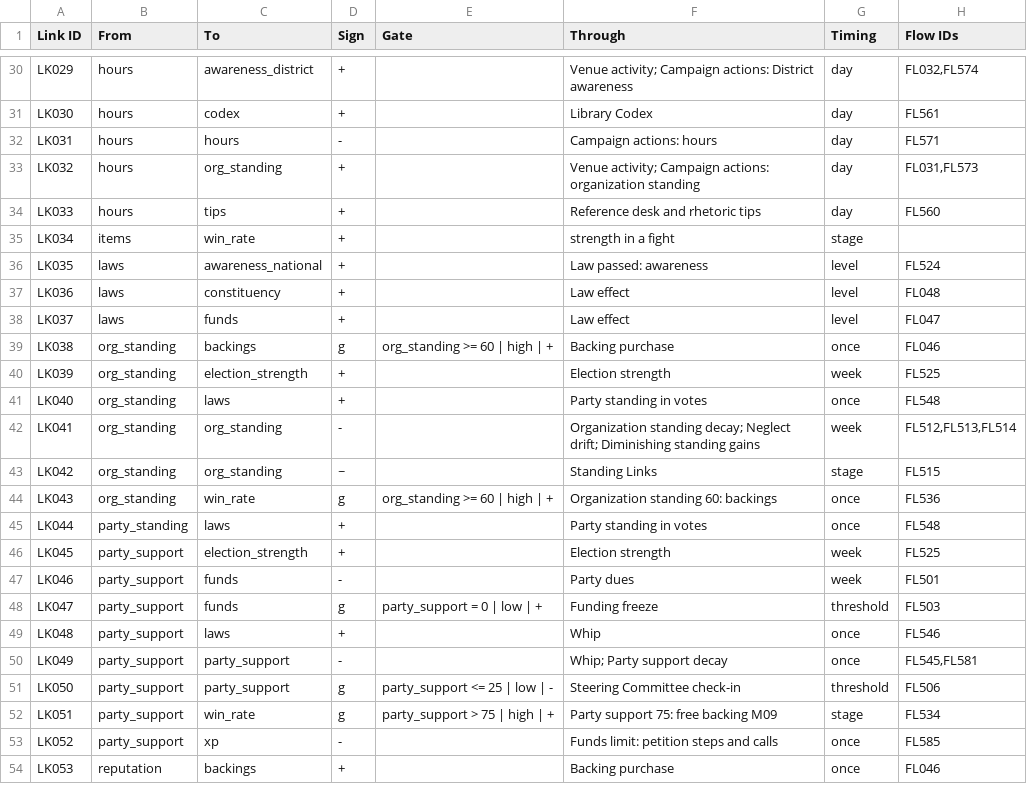
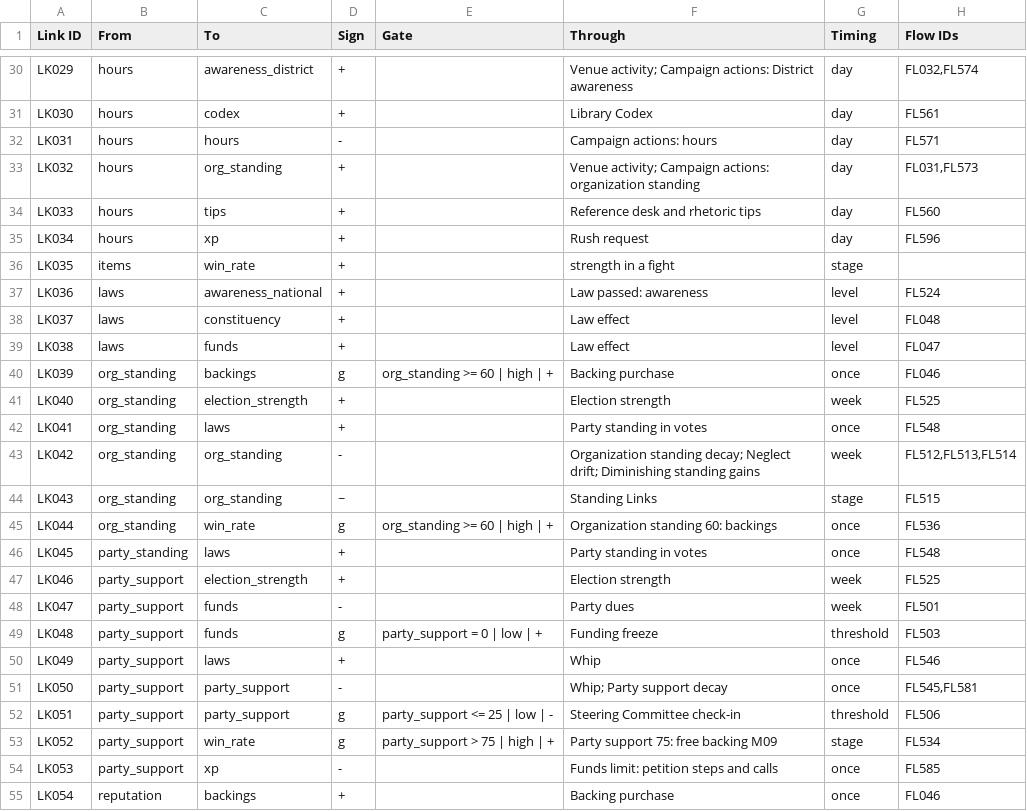
Before and after one commit to Lotusmonogatari/CoP-Deckbuilder, a CSV file: design/economy/economy_links.csv, drawn as a sheet; only a part is shown, gaps mark what is left out; the diff covers the shown part only.

```diff
--- a/design/economy/economy_links.csv
+++ b/design/economy/economy_links.csv
@@ -34,21 +34,22 @@ LK032,hours,org_standing,+,,Venue activity; Campaign actions: organization stand
 LK033,hours,tips,+,,Reference desk and rhetoric tips,day,FL560
-LK034,items,win_rate,+,,strength in a fight,stage,
-LK035,laws,awareness_national,+,,Law passed: awareness,level,FL524
-LK036,laws,constituency,+,,Law effect,level,FL048
-LK037,laws,funds,+,,Law effect,level,FL047
-LK038,org_standing,backings,g,org_standing >= 60 | high | +,Backing purchase,once,FL046
-LK039,org_standing,election_strength,+,,Election strength,week,FL525
-LK040,org_standing,laws,+,,Party standing in votes,once,FL548
-LK041,org_standing,org_standing,-,,Organization standing decay; Neglect drift; Diminishing standing gains,week,"FL512,FL513,FL514"
-LK042,org_standing,org_standing,~,,Standing Links,stage,FL515
-LK043,org_standing,win_rate,g,org_standing >= 60 | high | +,Organization standing 60: backings,once,FL536
-LK044,party_standing,laws,+,,Party standing in votes,once,FL548
-LK045,party_support,election_strength,+,,Election strength,week,FL525
-LK046,party_support,funds,-,,Party dues,week,FL501
-LK047,party_support,funds,g,party_support = 0 | low | +,Funding freeze,threshold,FL503
-LK048,party_support,laws,+,,Whip,once,FL546
-LK049,party_support,party_support,-,,Whip; Party support decay,once,"FL545,FL581"
-LK050,party_support,party_support,g,party_support <= 25 | low | -,Steering Committee check-in,threshold,FL506
-LK051,party_support,win_rate,g,party_support > 75 | high | +,Party support 75: free backing M09,stage,FL534
-LK052,party_support,xp,-,,Funds limit: petition steps and calls,once,FL585
-LK053,reputation,backings,+,,Backing purchase,once,FL046
+LK034,hours,xp,+,,Rush request,day,FL596
+LK035,items,win_rate,+,,strength in a fight,stage,
+LK036,laws,awareness_national,+,,Law passed: awareness,level,FL524
+LK037,laws,constituency,+,,Law effect,level,FL048
+LK038,laws,funds,+,,Law effect,level,FL047
+LK039,org_standing,backings,g,org_standing >= 60 | high | +,Backing purchase,once,FL046
+LK040,org_standing,election_strength,+,,Election strength,week,FL525
+LK041,org_standing,laws,+,,Party standing in votes,once,FL548
+LK042,org_standing,org_standing,-,,Organization standing decay; Neglect drift; Diminishing standing gains,week,"FL512,FL513,FL514"
+LK043,org_standing,org_standing,~,,Standing Links,stage,FL515
+LK044,org_standing,win_rate,g,org_standing >= 60 | high | +,Organization standing 60: backings,once,FL536
+LK045,party_standing,laws,+,,Party standing in votes,once,FL548
+LK046,party_support,election_strength,+,,Election strength,week,FL525
+LK047,party_support,funds,-,,Party dues,week,FL501
+LK048,party_support,funds,g,party_support = 0 | low | +,Funding freeze,threshold,FL503
+LK049,party_support,laws,+,,Whip,once,FL546
+LK050,party_support,party_support,-,,Whip; Party support decay,once,"FL545,FL581"
+LK051,party_support,party_support,g,party_support <= 25 | low | -,Steering Committee check-in,threshold,FL506
+LK052,party_support,win_rate,g,party_support > 75 | high | +,Party support 75: free backing M09,stage,FL534
+LK053,party_support,xp,-,,Funds limit: petition steps and calls,once,FL585
+LK054,reputation,backings,+,,Backing purchase,once,FL046
```
Also changed, not shown: 2 added rows, 2 removed rows and 89 edited cells elsewhere in this file, design/economy/economy_catalog.csv, design/economy/economy_flows_manual.csv, 23 other files.
